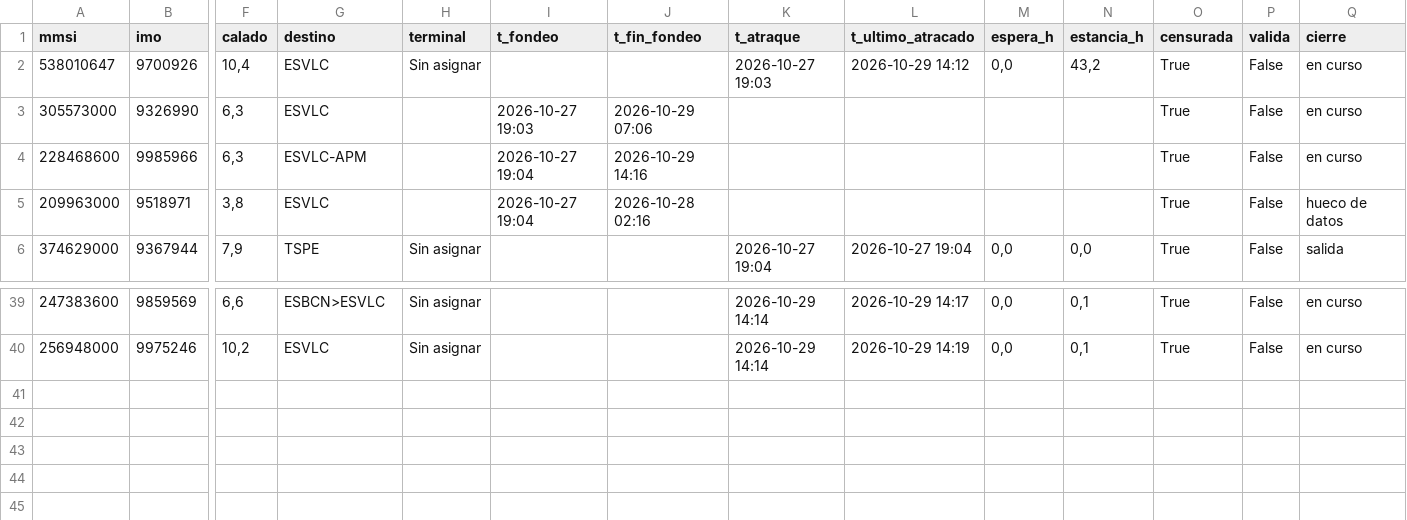
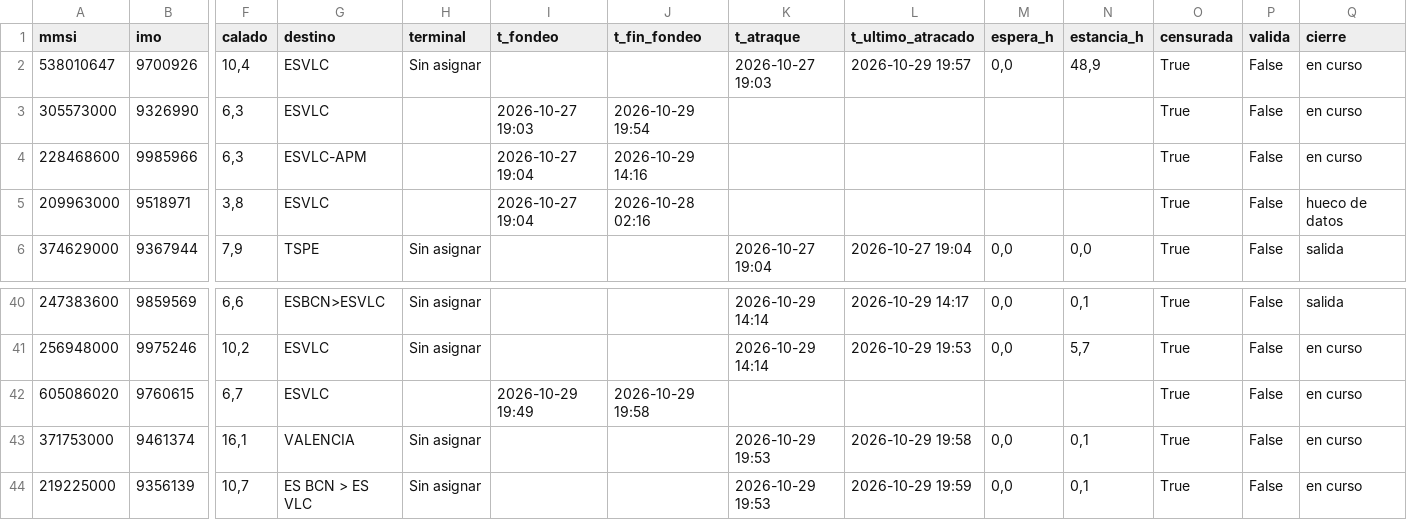
Before and after one commit to prepuccio67/ais-valencia-tfg, a CSV file: salidas/escalas.csv, drawn as a sheet; only a part is shown, gaps mark what is left out; addresses are those after the commit; rows hold the shown columns only; the diff covers the shown part only; the diff names each change by its address in the sheet, - before the commit and + after, or states it on an @@ line.

```diff
--- a/salidas/escalas.csv
+++ b/salidas/escalas.csv
-L2 (t_ultimo_atracado): 2026-10-29 14:12
+L2 (t_ultimo_atracado): 2026-10-29 19:57
-N2 (estancia_h): 43,2
+N2 (estancia_h): 48,9
-J3 (t_fin_fondeo): 2026-10-29 07:06
+J3 (t_fin_fondeo): 2026-10-29 19:54
-Q40 (cierre): en curso
+Q40 (cierre): salida
-L41 (t_ultimo_atracado): 2026-10-29 14:19
+L41 (t_ultimo_atracado): 2026-10-29 19:53
-N41 (estancia_h): 0,1
+N41 (estancia_h): 5,7
+row 42: 605086020 | 9760615 | 6,7 | ESVLC |  | 2026-10-29 19:49 | 2026-10-29 19:58 |  |  |  |  | True | False | en curso
+row 43: 371753000 | 9461374 | 16,1 | VALENCIA | Sin asignar |  |  | 2026-10-29 19:53 | 2026-10-29 19:58 | 0,0 | 0,1 | True | False | en curso
+row 44: 219225000 | 9356139 | 10,7 | ES BCN > ES VLC | Sin asignar |  |  | 2026-10-29 19:53 | 2026-10-29 19:59 | 0,0 | 0,1 | True | False | en curso
```
Also changed, not shown: 1 added row and 23 edited cells elsewhere in this file, datos/estaticos_2026-10-29.csv, salidas/cobertura.csv, 3 other files.
